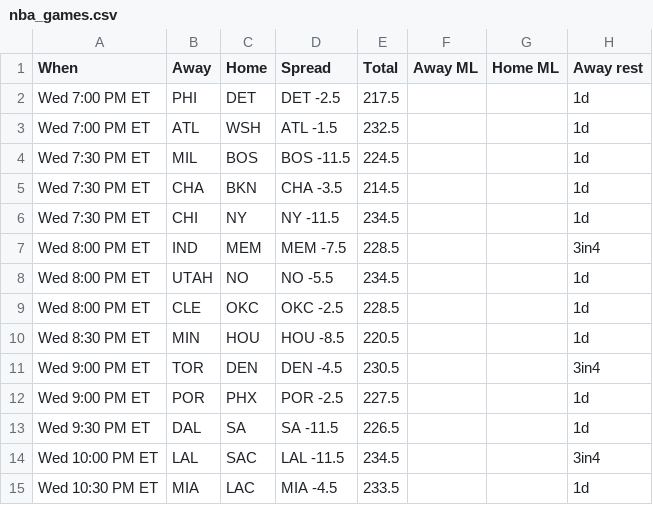
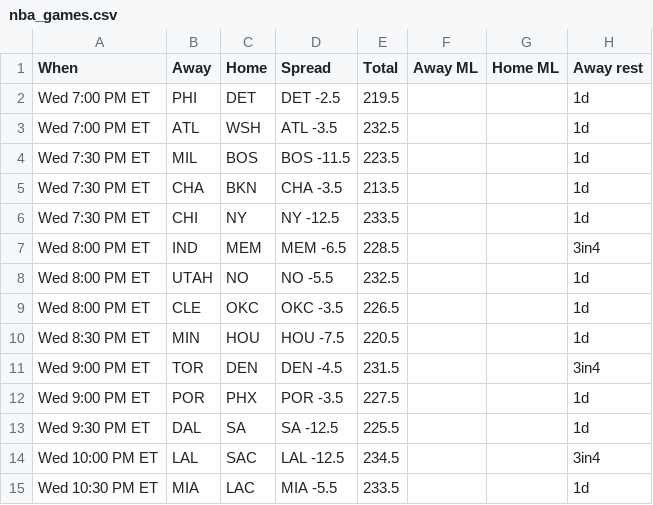
Before and after one commit to ECC370/stats, a CSV file: data/nba_games.csv, drawn as a sheet; only a part is shown; the diff names each change by its address in the sheet, - before the commit and + after, or states it on an @@ line.

```diff
--- a/data/nba_games.csv
+++ b/data/nba_games.csv
-E2 (Total): 217.5
+E2 (Total): 219.5
-D3 (Spread): ATL -1.5
+D3 (Spread): ATL -3.5
-E4 (Total): 224.5
+E4 (Total): 223.5
-E5 (Total): 214.5
+E5 (Total): 213.5
-D6 (Spread): NY -11.5
+D6 (Spread): NY -12.5
-E6 (Total): 234.5
+E6 (Total): 233.5
-D7 (Spread): MEM -7.5
+D7 (Spread): MEM -6.5
-E8 (Total): 234.5
+E8 (Total): 232.5
-D9 (Spread): OKC -2.5
+D9 (Spread): OKC -3.5
-E9 (Total): 228.5
+E9 (Total): 226.5
-D10 (Spread): HOU -8.5
+D10 (Spread): HOU -7.5
-E11 (Total): 230.5
+E11 (Total): 231.5
-D12 (Spread): POR -2.5
+D12 (Spread): POR -3.5
-D13 (Spread): SA -11.5
+D13 (Spread): SA -12.5
-E13 (Total): 226.5
+E13 (Total): 225.5
-D14 (Spread): LAL -11.5
+D14 (Spread): LAL -12.5
-D15 (Spread): MIA -4.5
+D15 (Spread): MIA -5.5
```
Also changed, not shown: data/nba_slate.csv, data/nfl_games.csv, 5 other files.
